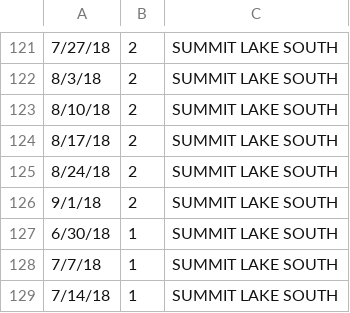
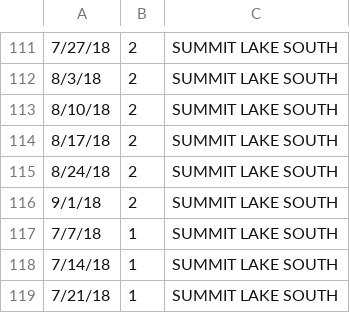
Before and after one commit to christinang89/reserve-america-scraper, a CSV file: trips.csv, drawn as a sheet; only a part is shown, gaps mark what is left out; the shorter side is filled out with more unchanged rows; the diff covers the shown part only.

```diff
--- a/trips.csv
+++ b/trips.csv
@@ -126,3 +116,2 @@
 9/1/18,2,SUMMIT LAKE SOUTH
-6/30/18,1,SUMMIT LAKE SOUTH
 7/7/18,1,SUMMIT LAKE SOUTH
```
Also changed, not shown: 10 removed rows elsewhere in this file.
